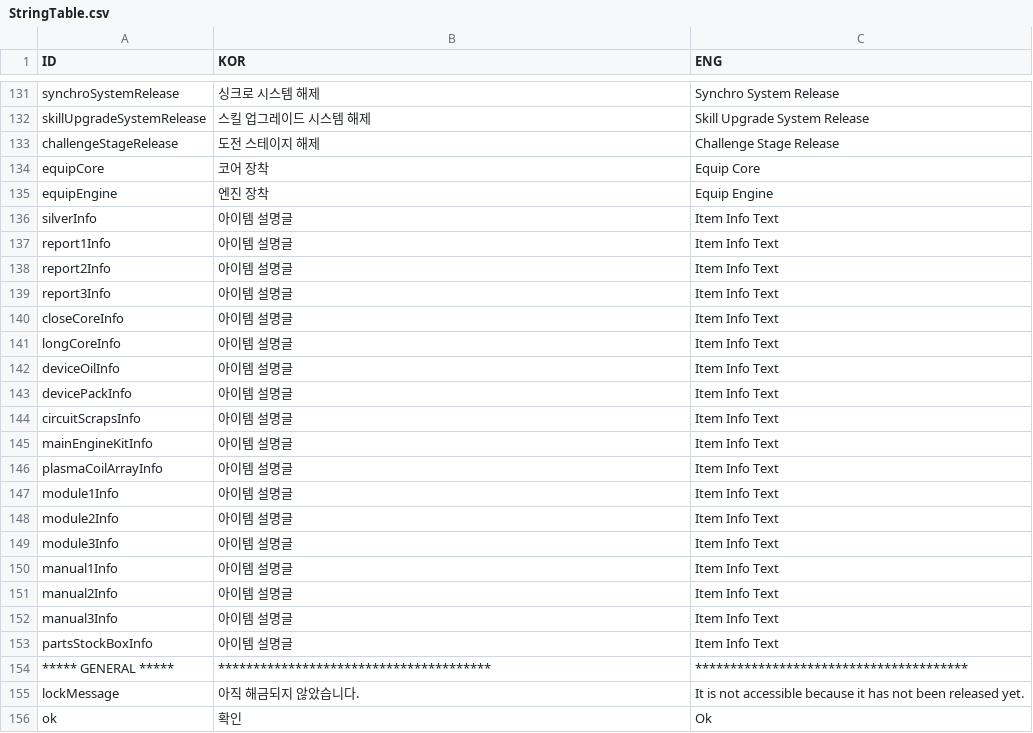
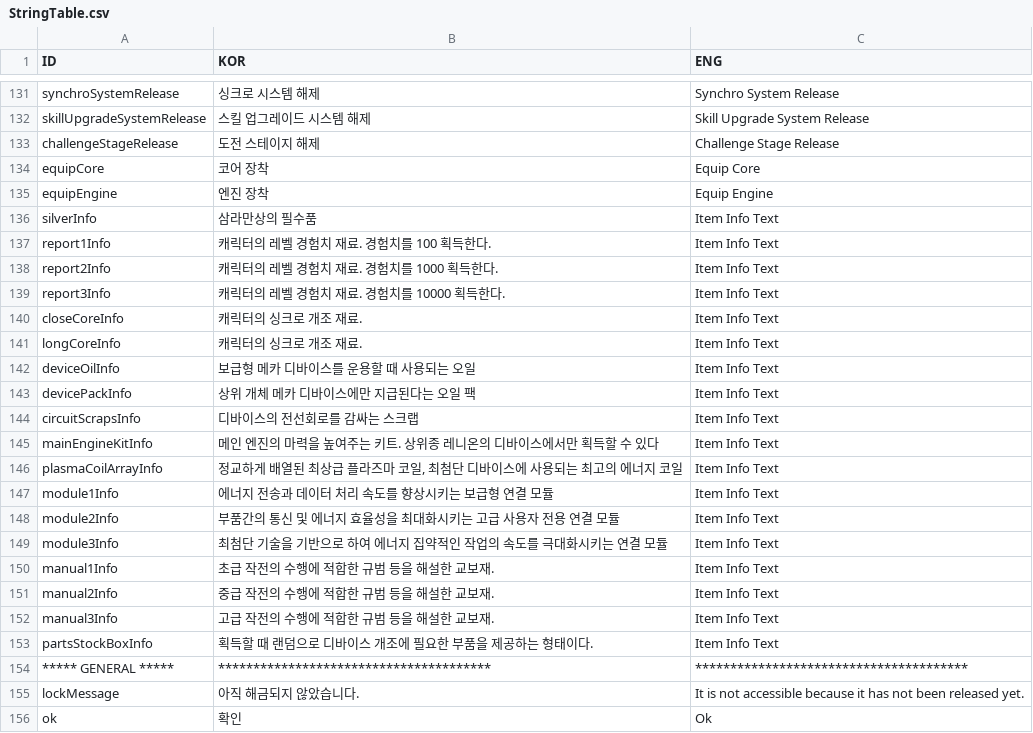
Before and after one commit to rockdo4/UNITY_ProjectMEKA, a CSV file: UNITY_ProjectMEKA/Assets/Resources/Table/StringTable.csv, drawn as a sheet; only a part is shown, gaps mark what is left out.

```diff
--- a/UNITY_ProjectMEKA/Assets/Resources/Table/StringTable.csv
+++ b/UNITY_ProjectMEKA/Assets/Resources/Table/StringTable.csv
@@ -135,20 +135,20 @@ equipCore,코어 장착,Equip Core
 equipEngine,엔진 장착,Equip Engine
-silverInfo,아이템 설명글,Item Info Text
-report1Info,아이템 설명글,Item Info Text
-report2Info,아이템 설명글,Item Info Text
-report3Info,아이템 설명글,Item Info Text
-closeCoreInfo,아이템 설명글,Item Info Text
-longCoreInfo,아이템 설명글,Item Info Text
-deviceOilInfo,아이템 설명글,Item Info Text
-devicePackInfo,아이템 설명글,Item Info Text
-circuitScrapsInfo,아이템 설명글,Item Info Text
-mainEngineKitInfo,아이템 설명글,Item Info Text
-plasmaCoilArrayInfo,아이템 설명글,Item Info Text
-module1Info,아이템 설명글,Item Info Text
-module2Info,아이템 설명글,Item Info Text
-module3Info,아이템 설명글,Item Info Text
-manual1Info,아이템 설명글,Item Info Text
-manual2Info,아이템 설명글,Item Info Text
-manual3Info,아이템 설명글,Item Info Text
-partsStockBoxInfo,아이템 설명글,Item Info Text
+silverInfo,삼라만상의 필수품,Item Info Text
+report1Info,캐릭터의 레벨 경험치 재료. 경험치를 100 획득한다.,Item Info Text
+report2Info,캐릭터의 레벨 경험치 재료. 경험치를 1000 획득한다.,Item Info Text
+report3Info,캐릭터의 레벨 경험치 재료. 경험치를 10000 획득한다.,Item Info Text
+closeCoreInfo,"캐릭터의 싱크로 개조 재료. ",Item Info Text
+longCoreInfo,"캐릭터의 싱크로 개조 재료. ",Item Info Text
+deviceOilInfo,보급형 메카 디바이스를 운용할 때 사용되는 오일,Item Info Text
+devicePackInfo,상위 개체 메카 디바이스에만 지급된다는 오일 팩,Item Info Text
+circuitScrapsInfo,디바이스의 전선회로를 감싸는 스크랩,Item Info Text
+mainEngineKitInfo,메인 엔진의 마력을 높여주는 키트. 상위종 레니온의 디바이스에서만 획득할 수 있다,Item Info Text
+plasmaCoilArrayInfo,"정교하게 배열된 최상급 플라즈마 코일, 최첨단 디바이스에 사용되는 최고의 에너지 코일",Item Info Text
+module1Info,에너지 전송과 데이터 처리 속도를 향상시키는 보급형 연결 모듈,Item Info Text
+module2Info,부품간의 통신 및 에너지 효율성을 최대화시키는 고급 사용자 전용 연결 모듈,Item Info Text
+module3Info,"최첨단 기술을 기반으로 하여 에너지 집약적인 작업의 속도를 극대화시키는 연결 모듈 ",Item Info Text
+manual1Info,"초급 작전의 수행에 적합한 규범 등을 해설한 교보재. ",Item Info Text
+manual2Info,"중급 작전의 수행에 적합한 규범 등을 해설한 교보재. ",Item Info Text
+manual3Info,"고급 작전의 수행에 적합한 규범 등을 해설한 교보재. ",Item Info Text
+partsStockBoxInfo,획득할 때 랜덤으로 디바이스 개조에 필요한 부품을 제공하는 형태이다.,Item Info Text
 ***** GENERAL *****,***************************************,***************************************
```
Also changed, not shown: 6 other files.
